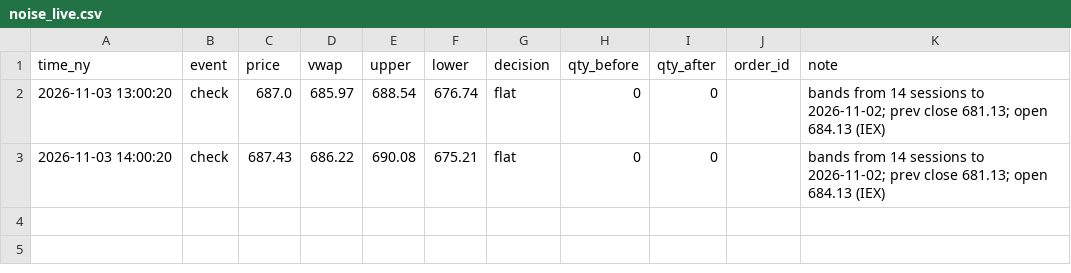
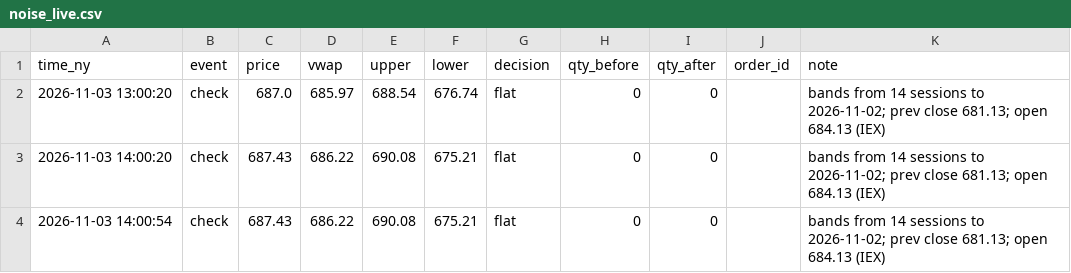
Before and after one commit to JC-Cola/backtest-lab, a CSV file: agent_memory/noise_live.csv, drawn as a sheet.

```diff
--- a/agent_memory/noise_live.csv
+++ b/agent_memory/noise_live.csv
@@ -3 +3,2 @@ time_ny,event,price,vwap,upper,lower,decision,qty_before,qty_after,order_id,note
 2026-11-03 14:00:20,check,687.43,686.22,690.08,675.21,flat,0,0,,bands from 14 sessions to 2026-11-02; prev close 681.13; open 684.13 (IEX)
+2026-11-03 14:00:54,check,687.43,686.22,690.08,675.21,flat,0,0,,bands from 14 sessions to 2026-11-02; prev close 681.13; open 684.13 (IEX)
```
